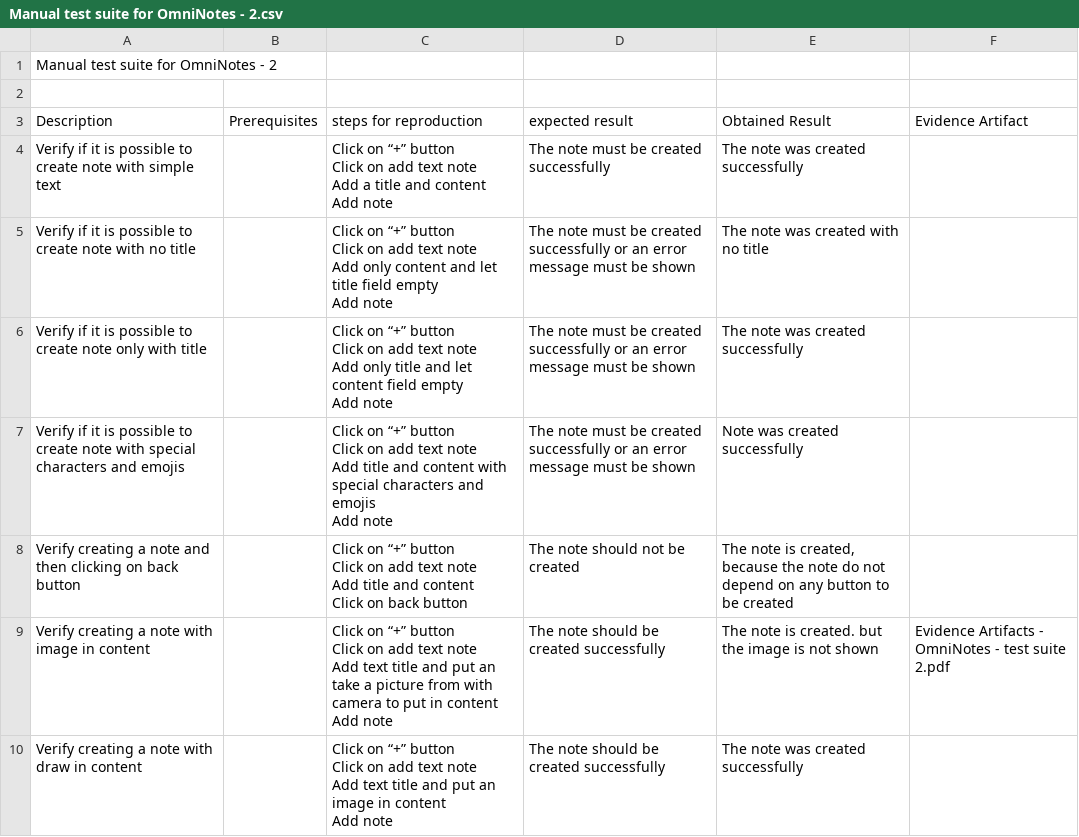
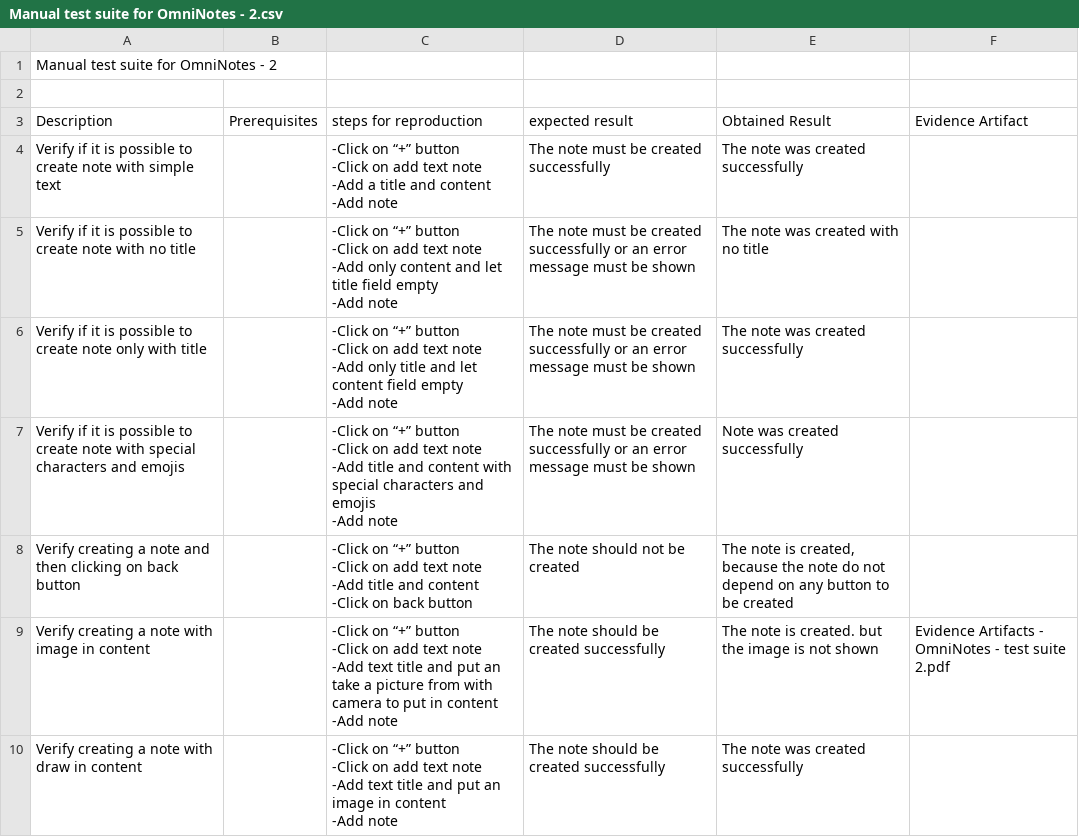
Before and after one commit to natalia-sa/Exploratory-testing-with-ChatGPT, a CSV file: manual_suites/Manual test suite for OmniNotes - 2.csv, drawn as a sheet; only a part is shown; the diff covers the shown part only.

```diff
--- a/manual_suites/Manual test suite for OmniNotes - 2.csv
+++ b/manual_suites/Manual test suite for OmniNotes - 2.csv
@@ -3,29 +3,29 @@ Manual test suite for OmniNotes - 2,,,,,
 Description,Prerequisites,steps for reproduction,expected result,Obtained Result,Evidence Artifact
-Verify if it is possible to create note with simple text,,"Click on “+” button
-Click on add text note
-Add a title and content
-Add note",The note must be created successfully,The note was created successfully,
-Verify if it is possible to create note with no title,,"Click on “+” button
-Click on add text note
-Add only content and let title field empty
-Add note",The note must be created successfully or an error message must be shown,The note was created with no title,
-Verify if it is possible to create note only with title,,"Click on “+” button
-Click on add text note
-Add only title and let content field empty
-Add note",The note must be created successfully or an error message must be shown,The note was created successfully,
-Verify if it is possible to create note with special characters and emojis,,"Click on “+” button
-Click on add text note
-Add title and content with special characters and emojis
-Add note",The note must be created successfully or an error message must be shown, Note was created successfully,
-Verify creating a note and then clicking on back button,,"Click on “+” button
-Click on add text note
-Add title and content
-Click on back button",The note should not be created,"The note is created, because the note do not depend on any button to be created",
-Verify creating a note with image in content,,"Click on “+” button
-Click on add text note
-Add text title and put an take a picture from with camera to put  in content
-Add note",The note should be created successfully,The note is created. but the image is not shown,Evidence Artifacts - OmniNotes - test suite 2.pdf
-Verify creating a note with draw in content,,"Click on “+” button
-Click on add text note
-Add text title and put an image in content
-Add note",The note should be created successfully,The note was created successfully,
+Verify if it is possible to create note with simple text,,"-Click on “+” button
+-Click on add text note
+-Add a title and content
+-Add note",The note must be created successfully,The note was created successfully,
+Verify if it is possible to create note with no title,,"-Click on “+” button
+-Click on add text note
+-Add only content and let title field empty
+-Add note",The note must be created successfully or an error message must be shown,The note was created with no title,
+Verify if it is possible to create note only with title,,"-Click on “+” button
+-Click on add text note
+-Add only title and let content field empty
+-Add note",The note must be created successfully or an error message must be shown,The note was created successfully,
+Verify if it is possible to create note with special characters and emojis,,"-Click on “+” button
+-Click on add text note
+-Add title and content with special characters and emojis
+-Add note",The note must be created successfully or an error message must be shown, Note was created successfully,
+Verify creating a note and then clicking on back button,,"-Click on “+” button
+-Click on add text note
+-Add title and content
+-Click on back button",The note should not be created,"The note is created, because the note do not depend on any button to be created",
+Verify creating a note with image in content,,"-Click on “+” button
+-Click on add text note
+-Add text title and put an take a picture from with camera to put  in content
+-Add note",The note should be created successfully,The note is created. but the image is not shown,Evidence Artifacts - OmniNotes - test suite 2.pdf
+Verify creating a note with draw in content,,"-Click on “+” button
+-Click on add text note
+-Add text title and put an image in content
+-Add note",The note should be created successfully,The note was created successfully,
```
Also changed, not shown: 7 edited cells elsewhere in this file, manual_suites/Manual Test Suite for ActivityDiary - 2.csv, 3 other files.
